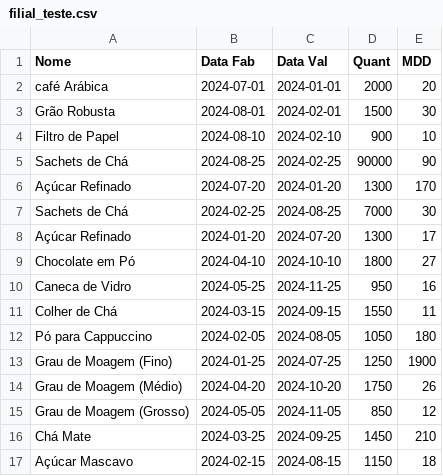
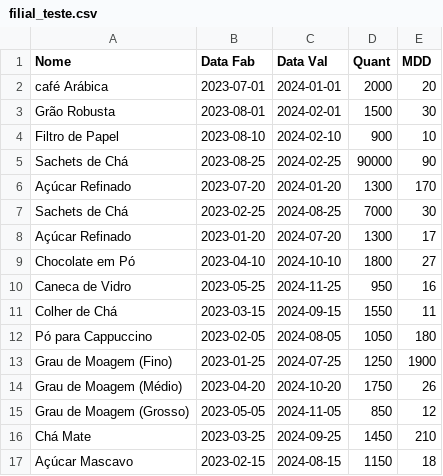
Before and after one commit to willy3087/pyplan, a CSV file: filial_teste.csv, drawn as a sheet.

```diff
--- a/filial_teste.csv
+++ b/filial_teste.csv
@@ -1,17 +1,17 @@
 Nome,Data Fab,Data Val,Quant,MDD
-café Arábica,2024-07-01,2024-01-01,2000,20
-Grão Robusta,2024-08-01,2024-02-01,1500,30
-Filtro de Papel,2024-08-10,2024-02-10,900,10
-Sachets de Chá,2024-08-25,2024-02-25,90000,90
-Açúcar Refinado,2024-07-20,2024-01-20,1300,170
-Sachets de Chá,2024-02-25,2024-08-25,7000,30
-Açúcar Refinado,2024-01-20,2024-07-20,1300,17
-Chocolate em Pó,2024-04-10,2024-10-10,1800,27
-Caneca de Vidro,2024-05-25,2024-11-25,950,16
-Colher de Chá,2024-03-15,2024-09-15,1550,11
-Pó para Cappuccino,2024-02-05,2024-08-05,1050,180
-Grau de Moagem (Fino),2024-01-25,2024-07-25,1250,1900
-Grau de Moagem (Médio),2024-04-20,2024-10-20,1750,26
-Grau de Moagem (Grosso),2024-05-05,2024-11-05,850,12
-Chá Mate,2024-03-25,2024-09-25,1450,210
-Açúcar Mascavo,2024-02-15,2024-08-15,1150,18
+café Arábica,2023-07-01,2024-01-01,2000,20
+Grão Robusta,2023-08-01,2024-02-01,1500,30
+Filtro de Papel,2023-08-10,2024-02-10,900,10
+Sachets de Chá,2023-08-25,2024-02-25,90000,90
+Açúcar Refinado,2023-07-20,2024-01-20,1300,170
+Sachets de Chá,2023-02-25,2024-08-25,7000,30
+Açúcar Refinado,2023-01-20,2024-07-20,1300,17
+Chocolate em Pó,2023-04-10,2024-10-10,1800,27
+Caneca de Vidro,2023-05-25,2024-11-25,950,16
+Colher de Chá,2023-03-15,2024-09-15,1550,11
+Pó para Cappuccino,2023-02-05,2024-08-05,1050,180
+Grau de Moagem (Fino),2023-01-25,2024-07-25,1250,1900
+Grau de Moagem (Médio),2023-04-20,2024-10-20,1750,26
+Grau de Moagem (Grosso),2023-05-05,2024-11-05,850,12
+Chá Mate,2023-03-25,2024-09-25,1450,210
+Açúcar Mascavo,2023-02-15,2024-08-15,1150,18
```
Also changed, not shown: 1 other file.
